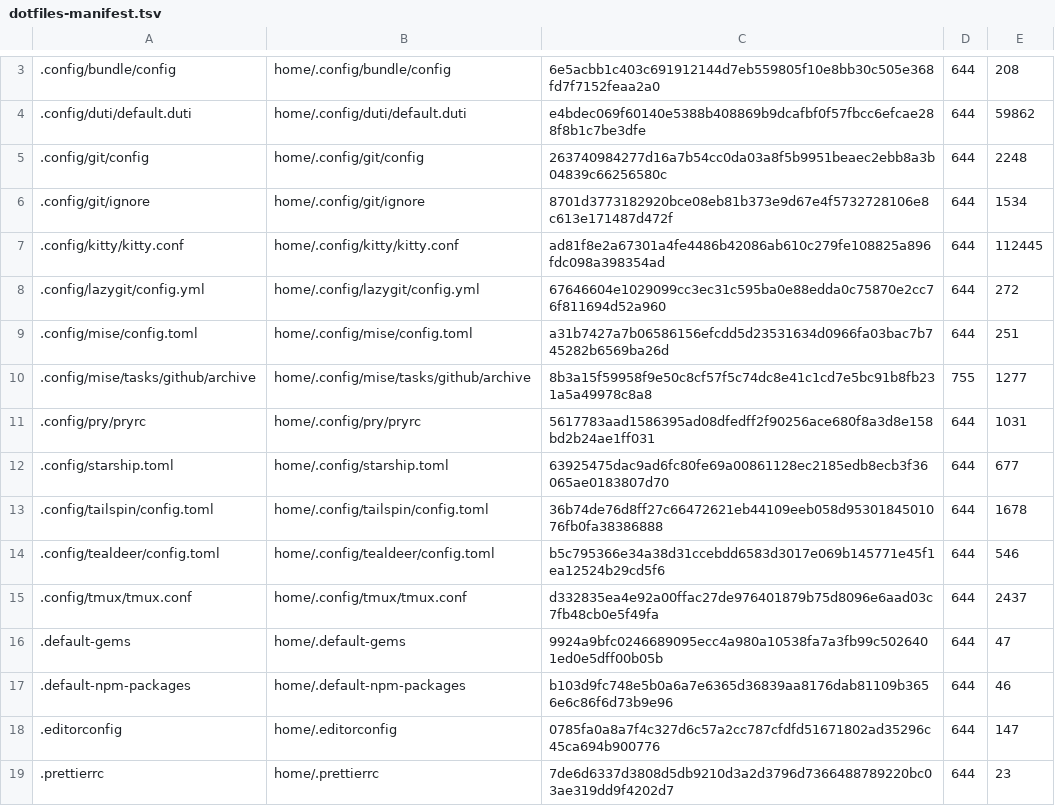
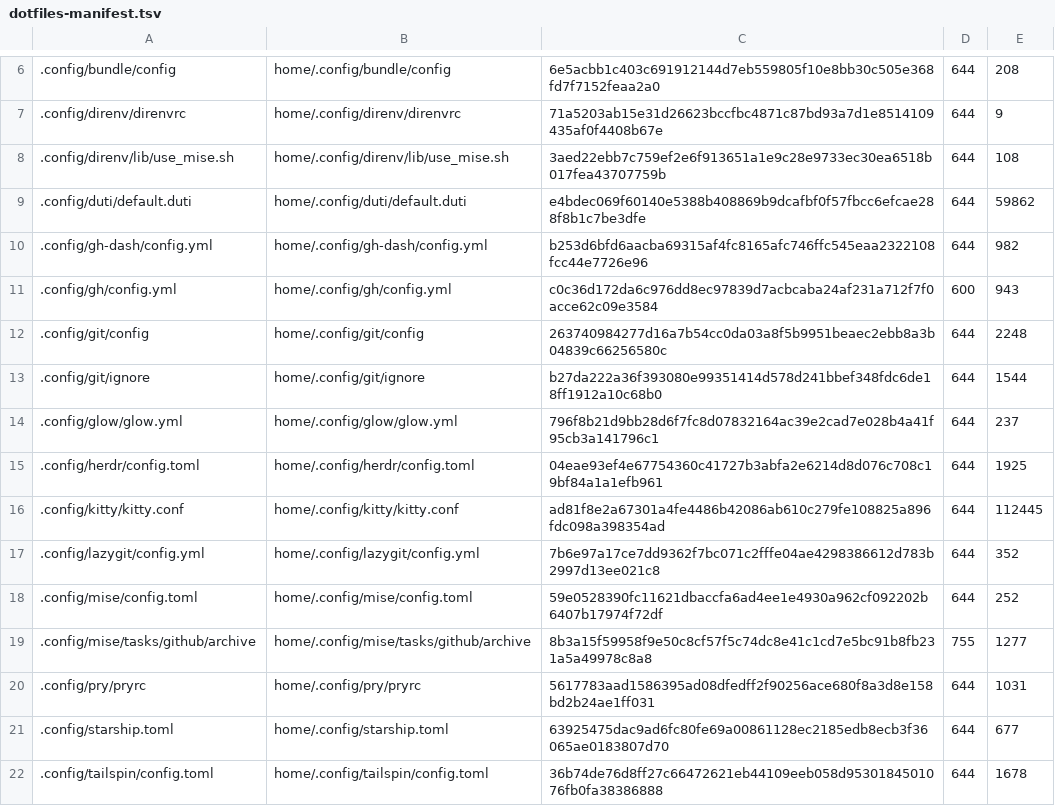
Before and after one commit to andrewmcodes/dotfiles, a TSV file: config/dotfiles-manifest.tsv, drawn as a sheet; only a part is shown, gaps mark what is left out; the shorter side is filled out with more unchanged rows; the diff covers the shown part only.

Commit message:
feat: back up herdr, atuin, gh, zed, and 11 more configs
Adds 15 dotfiles: herdr's config and its Claude Code hook (which settings.json already calls), atuin, gh, gh-dash, glow, zed, direnv, act, tape, .gemrc, .fzf.zsh, .mackup.cfg, and .searchlink. Credential files (gh hosts.yml, linear credentials, fnox age key, .netrc) stay out. Also captures live drift in Claude settings, git ignore, lazygit, and the global mise config.

```diff
--- a/config/dotfiles-manifest.tsv
+++ b/config/dotfiles-manifest.tsv
@@ -3,8 +6,14 @@
 .config/bundle/config	home/.config/bundle/config	6e5acbb1c403c691912144d7eb559805f10e8bb30c505e368fd7f7152feaa2a0	644	208
+.config/direnv/direnvrc	home/.config/direnv/direnvrc	71a5203ab15e31d26623bccfbc4871c87bd93a7d1e8514109435af0f4408b67e	644	9
+.config/direnv/lib/use_mise.sh	home/.config/direnv/lib/use_mise.sh	3aed22ebb7c759ef2e6f913651a1e9c28e9733ec30ea6518b017fea43707759b	644	108
 .config/duti/default.duti	home/.config/duti/default.duti	e4bdec069f60140e5388b408869b9dcafbf0f57fbcc6efcae288f8b1c7be3dfe	644	59862
+.config/gh-dash/config.yml	home/.config/gh-dash/config.yml	b253d6bfd6aacba69315af4fc8165afc746ffc545eaa2322108fcc44e7726e96	644	982
+.config/gh/config.yml	home/.config/gh/config.yml	c0c36d172da6c976dd8ec97839d7acbcaba24af231a712f7f0acce62c09e3584	600	943
 .config/git/config	home/.config/git/config	263740984277d16a7b54cc0da03a8f5b9951beaec2ebb8a3b04839c66256580c	644	2248
-.config/git/ignore	home/.config/git/ignore	8701d3773182920bce08eb81b373e9d67e4f5732728106e8c613e171487d472f	644	1534
+.config/git/ignore	home/.config/git/ignore	b27da222a36f393080e99351414d578d241bbef348fdc6de18ff1912a10c68b0	644	1544
+.config/glow/glow.yml	home/.config/glow/glow.yml	796f8b21d9bb28d6f7fc8d07832164ac39e2cad7e028b4a41f95cb3a141796c1	644	237
+.config/herdr/config.toml	home/.config/herdr/config.toml	04eae93ef4e67754360c41727b3abfa2e6214d8d076c708c19bf84a1a1efb961	644	1925
 .config/kitty/kitty.conf	home/.config/kitty/kitty.conf	ad81f8e2a67301a4fe4486b42086ab610c279fe108825a896fdc098a398354ad	644	112445
-.config/lazygit/config.yml	home/.config/lazygit/config.yml	67646604e1029099cc3ec31c595ba0e88edda0c75870e2cc76f811694d52a960	644	272
-.config/mise/config.toml	home/.config/mise/config.toml	a31b7427a7b06586156efcdd5d23531634d0966fa03bac7b745282b6569ba26d	644	251
+.config/lazygit/config.yml	home/.config/lazygit/config.yml	7b6e97a17ce7dd9362f7bc071c2fffe04ae4298386612d783b2997d13ee021c8	644	352
+.config/mise/config.toml	home/.config/mise/config.toml	59e0528390fc11621dbaccfa6ad4ee1e4930a962cf092202b6407b17974f72df	644	252
 .config/mise/tasks/github/archive	home/.config/mise/tasks/github/archive	8b3a15f59958f9e50c8cf57f5c74dc8e41c1cd7e5bc91b8fb231a5a49978c8a8	755	1277
```
Also changed, not shown: 9 added rows and 2 edited cells elsewhere in this file, 25 other files.
